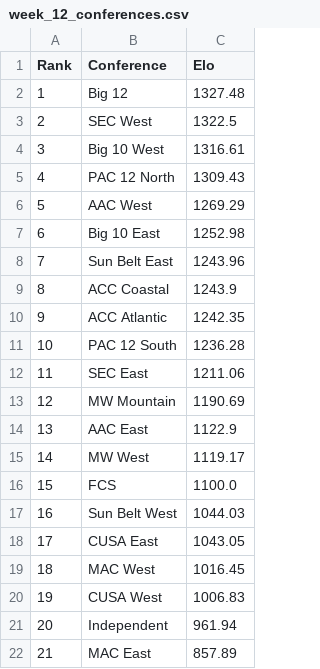
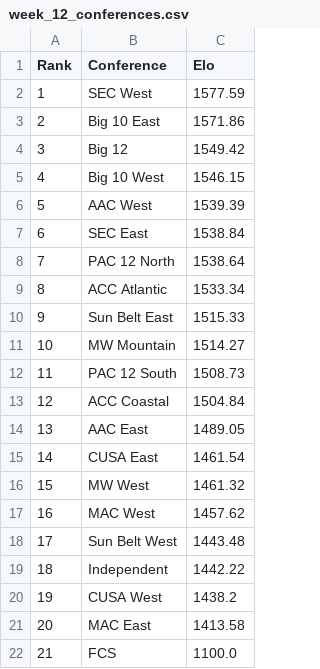
Before and after one commit to ChangedNameTo/CFBPoll, a CSV file: csv/2019/week_12_conferences.csv, drawn as a sheet.

```diff
--- a/csv/2019/week_12_conferences.csv
+++ b/csv/2019/week_12_conferences.csv
@@ -1,22 +1,22 @@
 Rank,Conference,Elo
-1,Big 12,1327.48
-2,SEC West,1322.5
-3,Big 10 West,1316.61
-4,PAC 12 North,1309.43
-5,AAC West,1269.29
-6,Big 10 East,1252.98
-7,Sun Belt East,1243.96
-8,ACC Coastal,1243.9
-9,ACC Atlantic,1242.35
-10,PAC 12 South,1236.28
-11,SEC East,1211.06
-12,MW Mountain,1190.69
-13,AAC East,1122.9
-14,MW West,1119.17
-15,FCS,1100.0
-16,Sun Belt West,1044.03
-17,CUSA East,1043.05
-18,MAC West,1016.45
-19,CUSA West,1006.83
-20,Independent,961.94
-21,MAC East,857.89
+1,SEC West,1577.59
+2,Big 10 East,1571.86
+3,Big 12,1549.42
+4,Big 10 West,1546.15
+5,AAC West,1539.39
+6,SEC East,1538.84
+7,PAC 12 North,1538.64
+8,ACC Atlantic,1533.34
+9,Sun Belt East,1515.33
+10,MW Mountain,1514.27
+11,PAC 12 South,1508.73
+12,ACC Coastal,1504.84
+13,AAC East,1489.05
+14,CUSA East,1461.54
+15,MW West,1461.32
+16,MAC West,1457.62
+17,Sun Belt West,1443.48
+18,Independent,1442.22
+19,CUSA West,1438.2
+20,MAC East,1413.58
+21,FCS,1100.0
```
Also changed, not shown: csv/2019/week_12.csv, csv/2019/week_12_predictions.csv, 5 other files.
